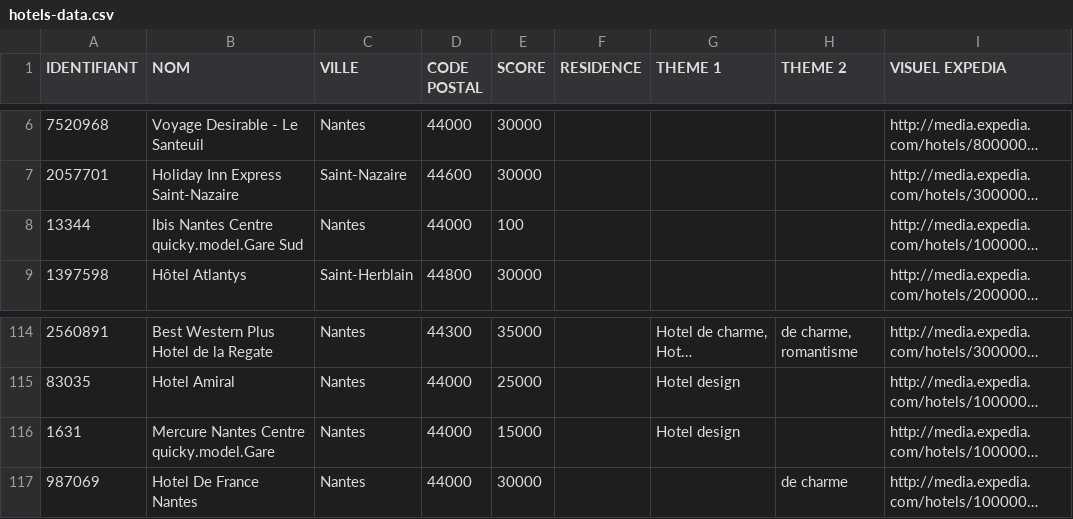
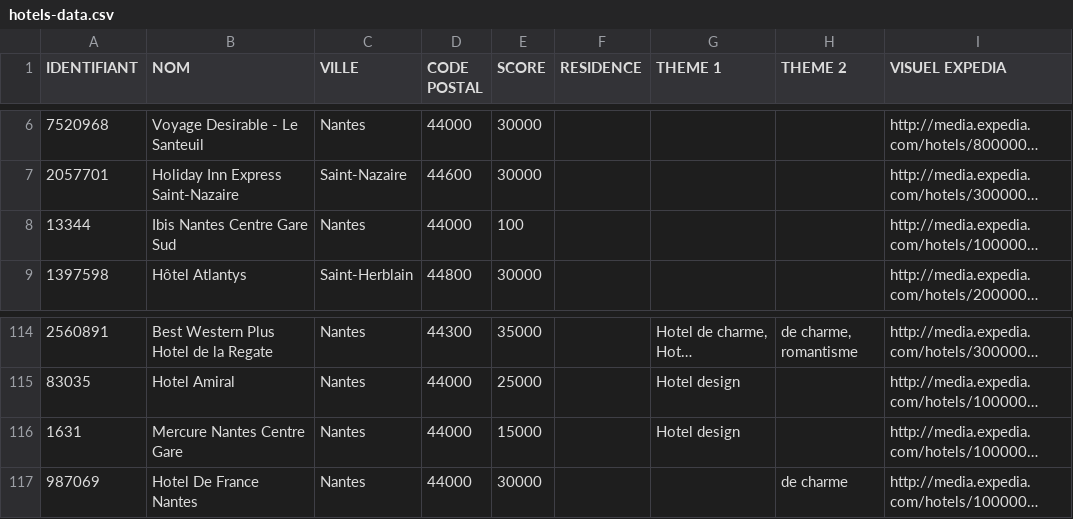
Before and after one commit to lmivsct/elk-quicky, a CSV file: spring-batch-index/src/main/resources/hotels-data.csv, drawn as a sheet; only a part is shown, gaps mark what is left out; long unchanged cells end in …; the diff names each change by its address in the sheet, - before the commit and + after, or states it on an @@ line.

```diff
--- a/spring-batch-index/src/main/resources/hotels-data.csv
+++ b/spring-batch-index/src/main/resources/hotels-data.csv
-B8 (NOM): Ibis Nantes Centre quicky.model.Gare Sud
+B8 (NOM): Ibis Nantes Centre Gare Sud
-B116 (NOM): Mercure Nantes Centre quicky.model.Gare
+B116 (NOM): Mercure Nantes Centre Gare
```
Also changed, not shown: spring-batch-index/src/main/resources/gares-data.csv, 5 other files.
